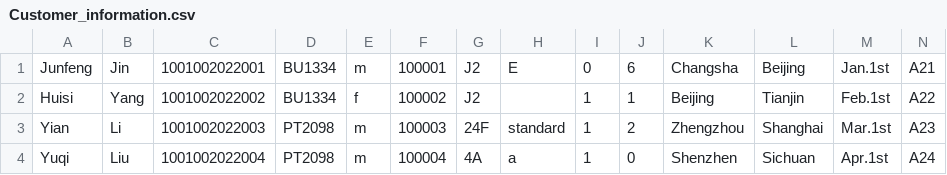
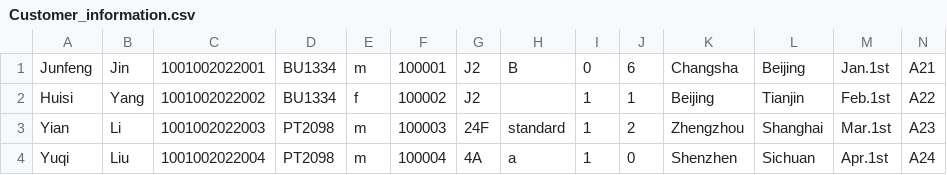
Before and after one commit to youyang-617/javafx_flight_check_in, a CSV file: src/main/resources/com/example/demo1/Customer_information.csv, drawn as a sheet.

```diff
--- a/src/main/resources/com/example/demo1/Customer_information.csv
+++ b/src/main/resources/com/example/demo1/Customer_information.csv
@@ -1,2 +1,2 @@
-Junfeng,Jin,1001002022001,BU1334,m,100001,J2,E,0,6,Changsha,Beijing,Jan.1st,A21
+Junfeng,Jin,1001002022001,BU1334,m,100001,J2,B,0,6,Changsha,Beijing,Jan.1st,A21
 Huisi,Yang,1001002022002,BU1334,f,100002,J2, ,1,1,Beijing,Tianjin,Feb.1st,A22
```
Also changed, not shown: temp.csv, 4 other files.
